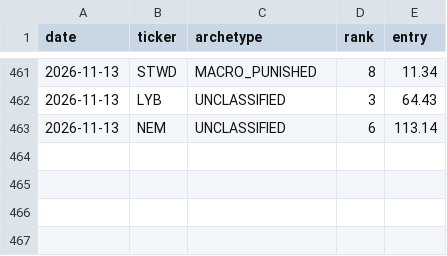
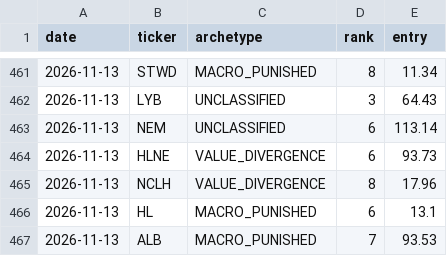
Before and after one commit to wingerlc-spec/cm-research-desk, a CSV file: out/history.csv, drawn as a sheet; only a part is shown, gaps mark what is left out.

```diff
--- a/out/history.csv
+++ b/out/history.csv
@@ -463 +463,5 @@ date,ticker,archetype,rank,entry
 2026-11-13,NEM,UNCLASSIFIED,6,113.14
+2026-11-13,HLNE,VALUE_DIVERGENCE,6,93.73
+2026-11-13,NCLH,VALUE_DIVERGENCE,8,17.96
+2026-11-13,HL,MACRO_PUNISHED,6,13.1
+2026-11-13,ALB,MACRO_PUNISHED,7,93.53
```
Also changed, not shown: 31 other files.
